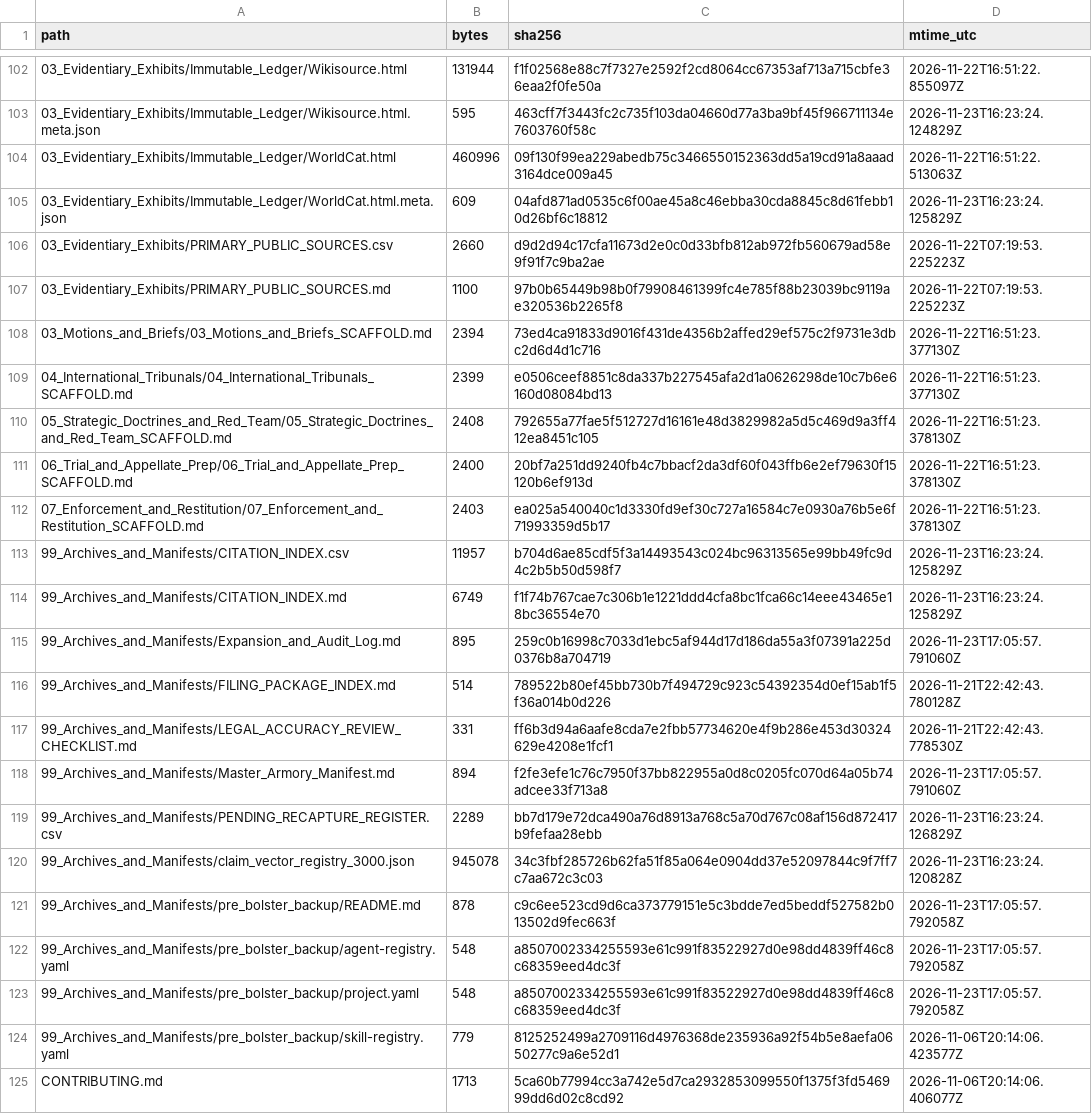
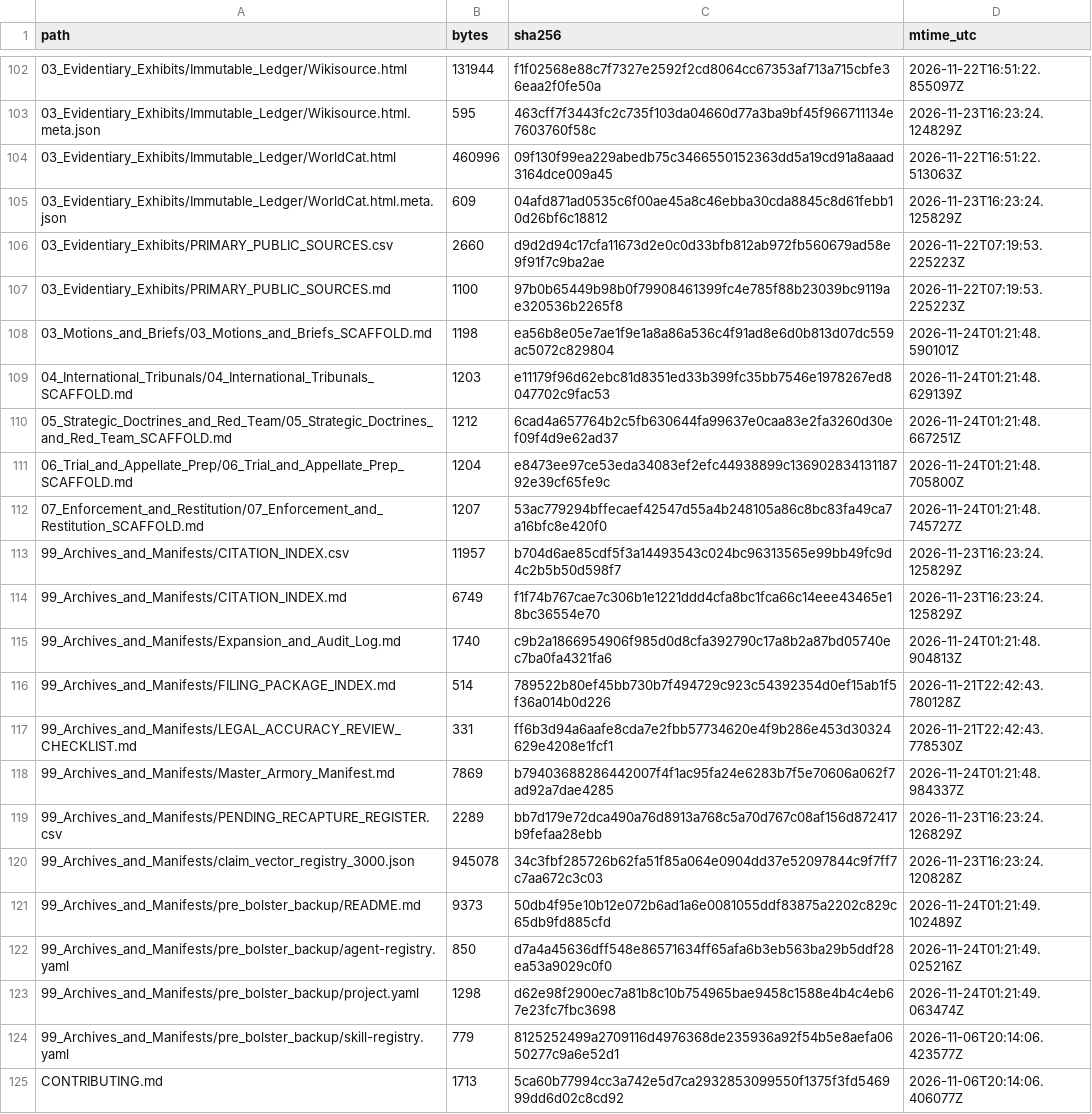
Before and after one commit to GlobalRestitutionAlliance/turtle-island-us-ak-native-village-of-shishmaref-master-litigation, a CSV file: 99_Archives_and_Manifests/MANIFEST_SHA256.csv, drawn as a sheet; only a part is shown, gaps mark what is left out; the diff covers the shown part only.

Commit message:
REVERTED DUE TO UNPROMPTED MASS J3WFICATED DATA CORRUPTION BY COMPROMISED BIASED LLM/ARTIFICIAL INTELLIGENCE MODELS

```diff
--- a/99_Archives_and_Manifests/MANIFEST_SHA256.csv
+++ b/99_Archives_and_Manifests/MANIFEST_SHA256.csv
@@ -107,18 +107,18 @@ path,bytes,sha256,mtime_utc
 03_Evidentiary_Exhibits/PRIMARY_PUBLIC_SOURCES.md,1100,97b0b65449b98b0f79908461399fc4e785f88b23039bc9119ae320536b2265f8,2026-11-22T07:19:53.225223Z
-03_Motions_and_Briefs/03_Motions_and_Briefs_SCAFFOLD.md,2394,73ed4ca91833d9016f431de4356b2affed29ef575c2f9731e3dbc2d6d4d1c716,2026-11-22T16:51:23.377130Z
-04_International_Tribunals/04_International_Tribunals_SCAFFOLD.md,2399,e0506ceef8851c8da337b227545afa2d1a0626298de10c7b6e6160d08084bd13,2026-11-22T16:51:23.377130Z
-05_Strategic_Doctrines_and_Red_Team/05_Strategic_Doctrines_and_Red_Team_SCAFFOLD.md,2408,792655a77fae5f512727d16161e48d3829982a5d5c469d9a3ff412ea8451c105,2026-11-22T16:51:23.378130Z
-06_Trial_and_Appellate_Prep/06_Trial_and_Appellate_Prep_SCAFFOLD.md,2400,20bf7a251dd9240fb4c7bbacf2da3df60f043ffb6e2ef79630f15120b6ef913d,2026-11-22T16:51:23.378130Z
-07_Enforcement_and_Restitution/07_Enforcement_and_Restitution_SCAFFOLD.md,2403,ea025a540040c1d3330fd9ef30c727a16584c7e0930a76b5e6f71993359d5b17,2026-11-22T16:51:23.378130Z
+03_Motions_and_Briefs/03_Motions_and_Briefs_SCAFFOLD.md,1198,ea56b8e05e7ae1f9e1a8a86a536c4f91ad8e6d0b813d07dc559ac5072c829804,2026-11-24T01:21:48.590101Z
+04_International_Tribunals/04_International_Tribunals_SCAFFOLD.md,1203,e11179f96d62ebc81d8351ed33b399fc35bb7546e1978267ed8047702c9fac53,2026-11-24T01:21:48.629139Z
+05_Strategic_Doctrines_and_Red_Team/05_Strategic_Doctrines_and_Red_Team_SCAFFOLD.md,1212,6cad4a657764b2c5fb630644fa99637e0caa83e2fa3260d30ef09f4d9e62ad37,2026-11-24T01:21:48.667251Z
+06_Trial_and_Appellate_Prep/06_Trial_and_Appellate_Prep_SCAFFOLD.md,1204,e8473ee97ce53eda34083ef2efc44938899c13690283413118792e39cf65fe9c,2026-11-24T01:21:48.705800Z
+07_Enforcement_and_Restitution/07_Enforcement_and_Restitution_SCAFFOLD.md,1207,53ac779294bffecaef42547d55a4b248105a86c8bc83fa49ca7a16bfc8e420f0,2026-11-24T01:21:48.745727Z
 99_Archives_and_Manifests/CITATION_INDEX.csv,11957,b704d6ae85cdf5f3a14493543c024bc96313565e99bb49fc9d4c2b5b50d598f7,2026-11-23T16:23:24.125829Z
 99_Archives_and_Manifests/CITATION_INDEX.md,6749,f1f74b767cae7c306b1e1221ddd4cfa8bc1fca66c14eee43465e18bc36554e70,2026-11-23T16:23:24.125829Z
-99_Archives_and_Manifests/Expansion_and_Audit_Log.md,895,259c0b16998c7033d1ebc5af944d17d186da55a3f07391a225d0376b8a704719,2026-11-23T17:05:57.791060Z
+99_Archives_and_Manifests/Expansion_and_Audit_Log.md,1740,c9b2a1866954906f985d0d8cfa392790c17a8b2a87bd05740ec7ba0fa4321fa6,2026-11-24T01:21:48.904813Z
 99_Archives_and_Manifests/FILING_PACKAGE_INDEX.md,514,789522b80ef45bb730b7f494729c923c54392354d0ef15ab1f5f36a014b0d226,2026-11-21T22:42:43.780128Z
 99_Archives_and_Manifests/LEGAL_ACCURACY_REVIEW_CHECKLIST.md,331,ff6b3d94a6aafe8cda7e2fbb57734620e4f9b286e453d30324629e4208e1fcf1,2026-11-21T22:42:43.778530Z
-99_Archives_and_Manifests/Master_Armory_Manifest.md,894,f2fe3efe1c76c7950f37bb822955a0d8c0205fc070d64a05b74adcee33f713a8,2026-11-23T17:05:57.791060Z
+99_Archives_and_Manifests/Master_Armory_Manifest.md,7869,b79403688286442007f4f1ac95fa24e6283b7f5e70606a062f7ad92a7dae4285,2026-11-24T01:21:48.984337Z
 99_Archives_and_Manifests/PENDING_RECAPTURE_REGISTER.csv,2289,bb7d179e72dca490a76d8913a768c5a70d767c08af156d872417b9fefaa28ebb,2026-11-23T16:23:24.126829Z
 99_Archives_and_Manifests/claim_vector_registry_3000.json,945078,34c3fbf285726b62fa51f85a064e0904dd37e52097844c9f7ff7c7aa672c3c03,2026-11-23T16:23:24.120828Z
-99_Archives_and_Manifests/pre_bolster_backup/README.md,878,c9c6ee523cd9d6ca373779151e5c3bdde7ed5beddf527582b013502d9fec663f,2026-11-23T17:05:57.792058Z
-99_Archives_and_Manifests/pre_bolster_backup/agent-registry.yaml,548,a8507002334255593e61c991f83522927d0e98dd4839ff46c8c68359eed4dc3f,2026-11-23T17:05:57.792058Z
-99_Archives_and_Manifests/pre_bolster_backup/project.yaml,548,a8507002334255593e61c991f83522927d0e98dd4839ff46c8c68359eed4dc3f,2026-11-23T17:05:57.792058Z
+99_Archives_and_Manifests/pre_bolster_backup/README.md,9373,50db4f95e10b12e072b6ad1a6e0081055ddf83875a2202c829c65db9fd885cfd,2026-11-24T01:21:49.102489Z
+99_Archives_and_Manifests/pre_bolster_backup/agent-registry.yaml,850,d7a4a45636dff548e86571634ff65afa6b3eb563ba29b5ddf28ea53a9029c0f0,2026-11-24T01:21:49.025216Z
+99_Archives_and_Manifests/pre_bolster_backup/project.yaml,1298,d62e98f2900ec7a81b8c10b754965bae9458c1588e4b4c4eb67e23fc7fbc3698,2026-11-24T01:21:49.063474Z
 99_Archives_and_Manifests/pre_bolster_backup/skill-registry.yaml,779,8125252499a2709116d4976368de235936a92f54b5e8aefa0650277c9a6e52d1,2026-11-06T20:14:06.423577Z
```
Also changed, not shown: 86 edited cells elsewhere in this file, 39 other files.
